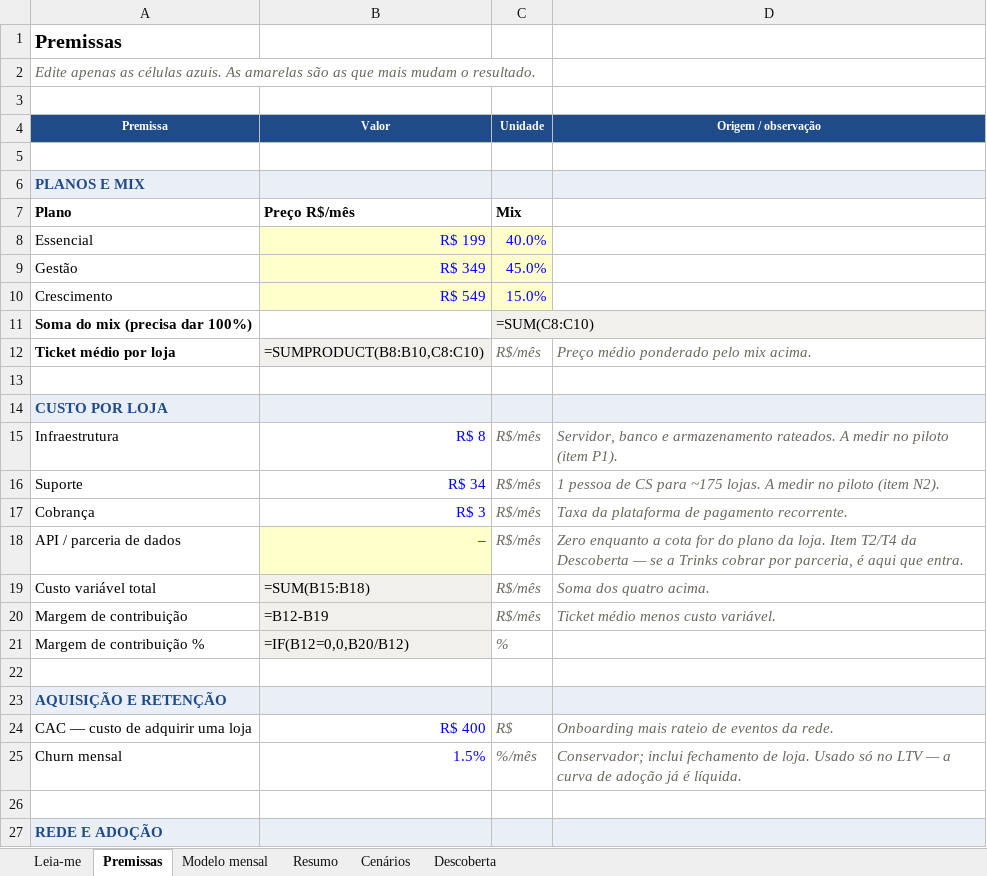
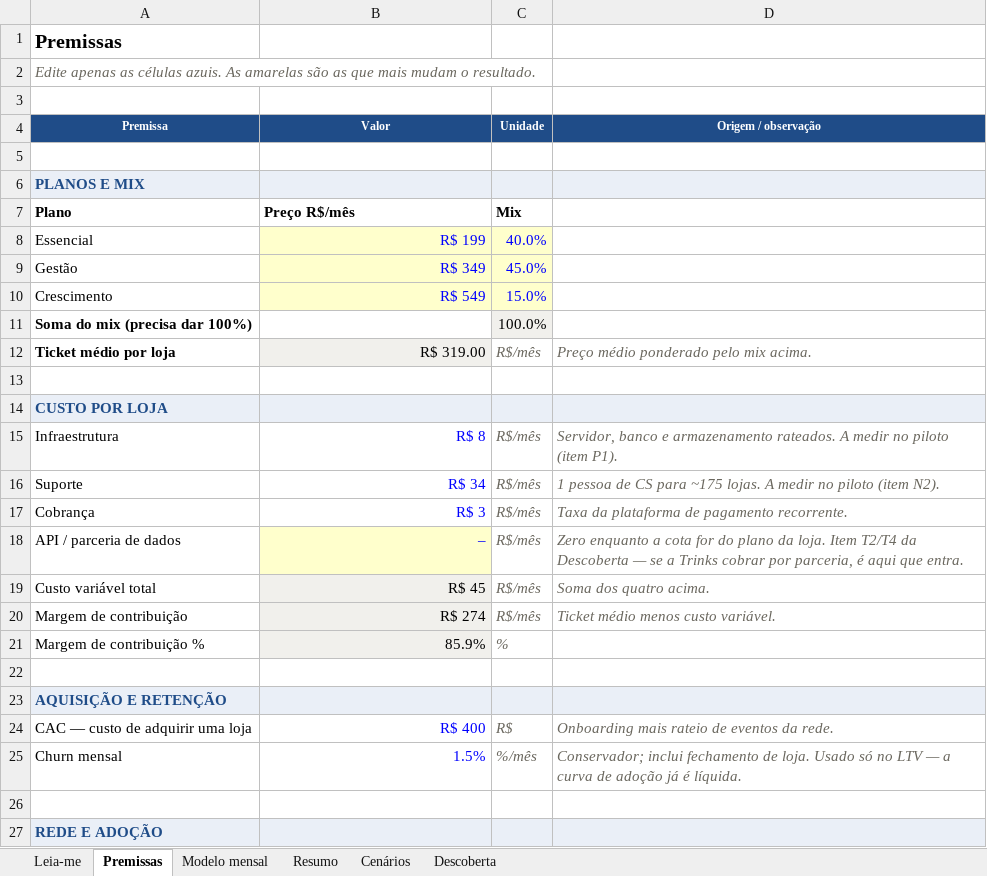
Before and after one commit to rodsballa12-cell/fast-dashboard-limao, an Excel workbook: docs/produtizacao/FAST-Insights-modelo-financeiro.xlsx, sheet Premissas, drawn as a sheet; only a part is shown; values as stored, in another font and other column widths than the file's, no borders; formulas without a stored value are shown as written; the diff names each change by its address in the sheet, - before the commit and + after, or states it on an @@ line.

```diff
--- a/docs/produtizacao/FAST-Insights-modelo-financeiro.xlsx (sheet Premissas)
+++ b/docs/produtizacao/FAST-Insights-modelo-financeiro.xlsx (sheet Premissas)
-C11 (Unidade): =SUM(C8:C10)
+C11 (Unidade): 100.0%
-B12 (Valor): =SUMPRODUCT(B8:B10,C8:C10)
+B12 (Valor): R$ 319.00
-B19 (Valor): =SUM(B15:B18)
+B19 (Valor): R$ 45
-B20 (Valor): =B12-B19
+B20 (Valor): R$ 274
-B21 (Valor): =IF(B12=0,0,B20/B12)
+B21 (Valor): 85.9%
```
Also changed, not shown: sheet Cenários, sheet Modelo mensal, sheet Resumo, sheet Descoberta, 5 other files.
